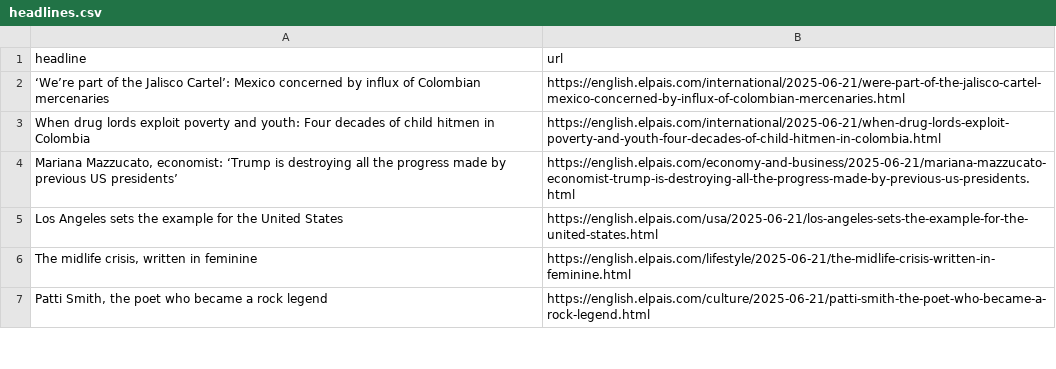
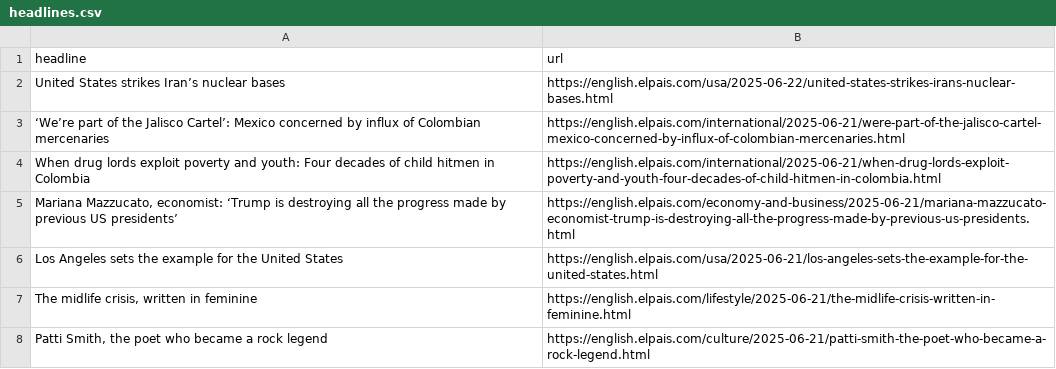
Before and after one commit to Filipe-Teles/el-pais-autoscraper, a CSV file: headlines.csv, drawn as a sheet; only a part is shown; the diff names each change by its address in the sheet, - before the commit and + after, or states it on an @@ line.

```diff
--- a/headlines.csv
+++ b/headlines.csv
+row 2: United States strikes Iran’s nuclear bases | https://english.elpais.com/usa/2025-06-22/united-states-strikes-irans-nuclear-bases.html
```
